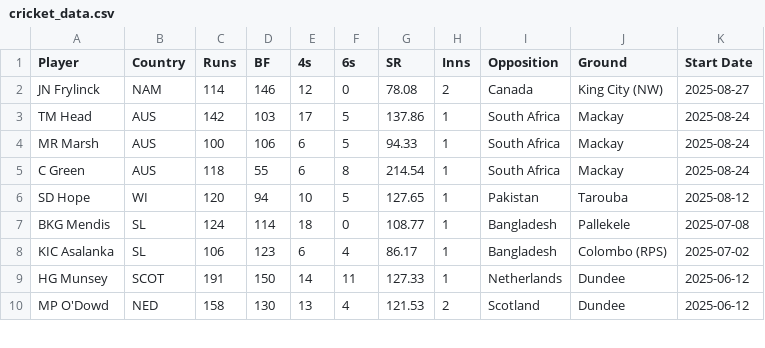
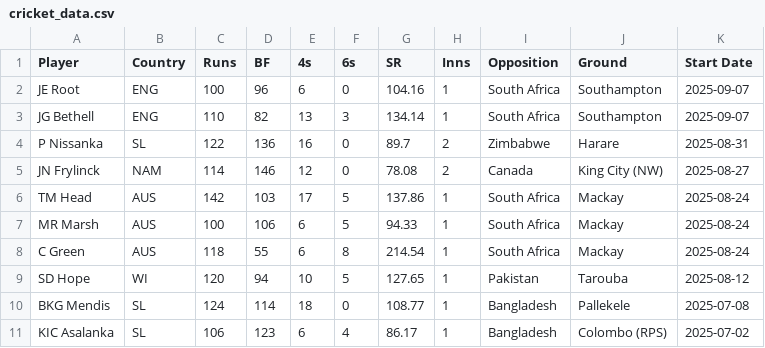
Before and after one commit to balajils/Cricket_DataViz, a CSV file: Data Scraping/cricket_data.csv, drawn as a sheet; only a part is shown; the shorter side is filled out with more unchanged rows.

Commit message:
cricket data updated

```diff
--- a/Data Scraping/cricket_data.csv
+++ b/Data Scraping/cricket_data.csv
@@ -1,2 +1,5 @@
 Player,Country,Runs,BF,4s,6s,SR,Inns,Opposition,Ground,Start Date
+JE Root,ENG,100,96,6,0,104.16,1,South Africa,Southampton,2025-09-07
+JG Bethell,ENG,110,82,13,3,134.14,1,South Africa,Southampton,2025-09-07
+P Nissanka,SL,122,136,16,0,89.7,2,Zimbabwe,Harare,2025-08-31
 JN Frylinck,NAM,114,146,12,0,78.08,2,Canada,King City (NW),2025-08-27
```
